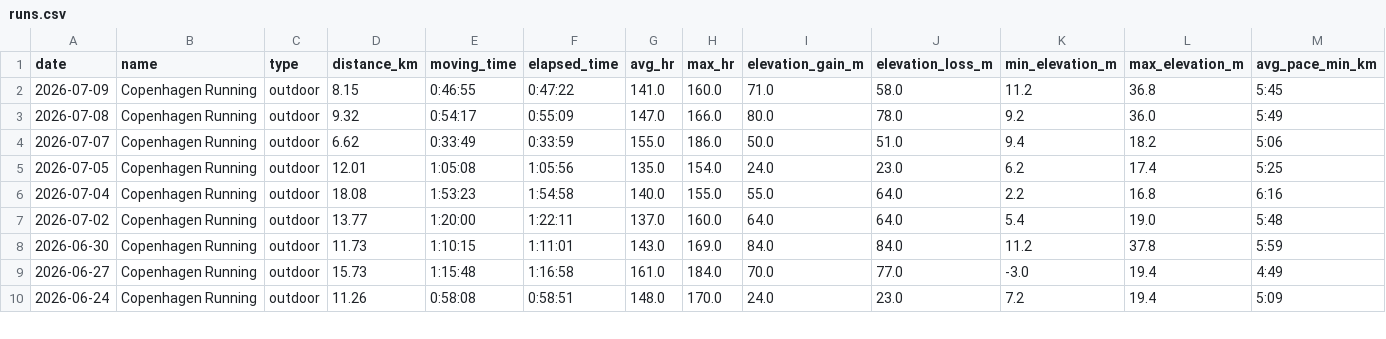
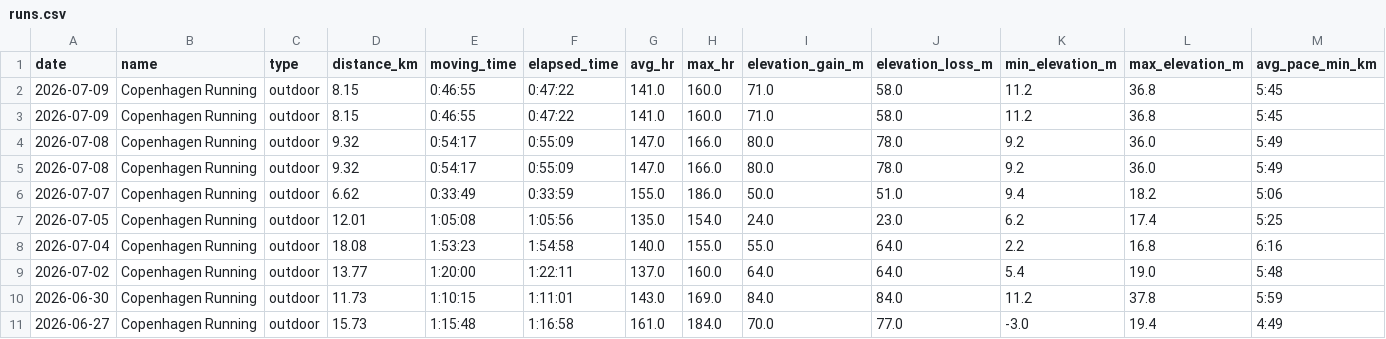
Before and after one commit to ricocousin/FF_Dashboard, a CSV file: runs.csv, drawn as a sheet; only a part is shown; the shorter side is filled out with more unchanged rows; rows hold the shown columns only; the diff names each change by its address in the sheet, - before the commit and + after, or states it on an @@ line.

```diff
--- a/runs.csv
+++ b/runs.csv
+row 3: 2026-07-09 | Copenhagen Running | outdoor | 8.15 | 0:46:55 | 0:47:22 | 141.0 | 160.0 | 71.0 | 58.0 | 11.2 | 36.8 | 5:45
+row 4: 2026-07-08 | Copenhagen Running | outdoor | 9.32 | 0:54:17 | 0:55:09 | 147.0 | 166.0 | 80.0 | 78.0 | 9.2 | 36.0 | 5:49
```
Also changed, not shown: polar_cardio_load.csv, sleep.csv, 10 other files.
